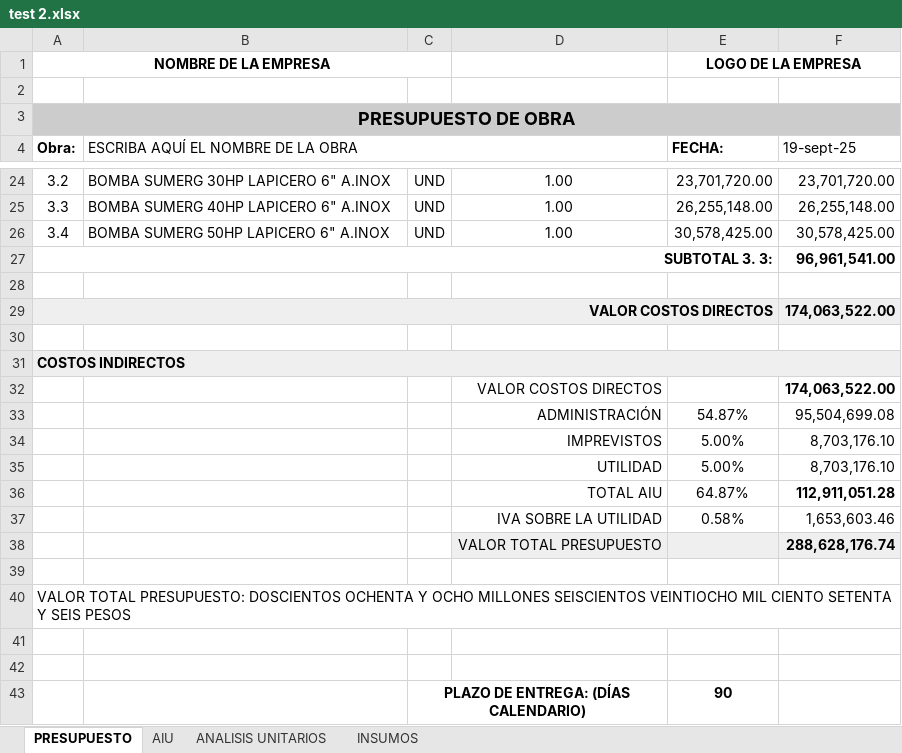
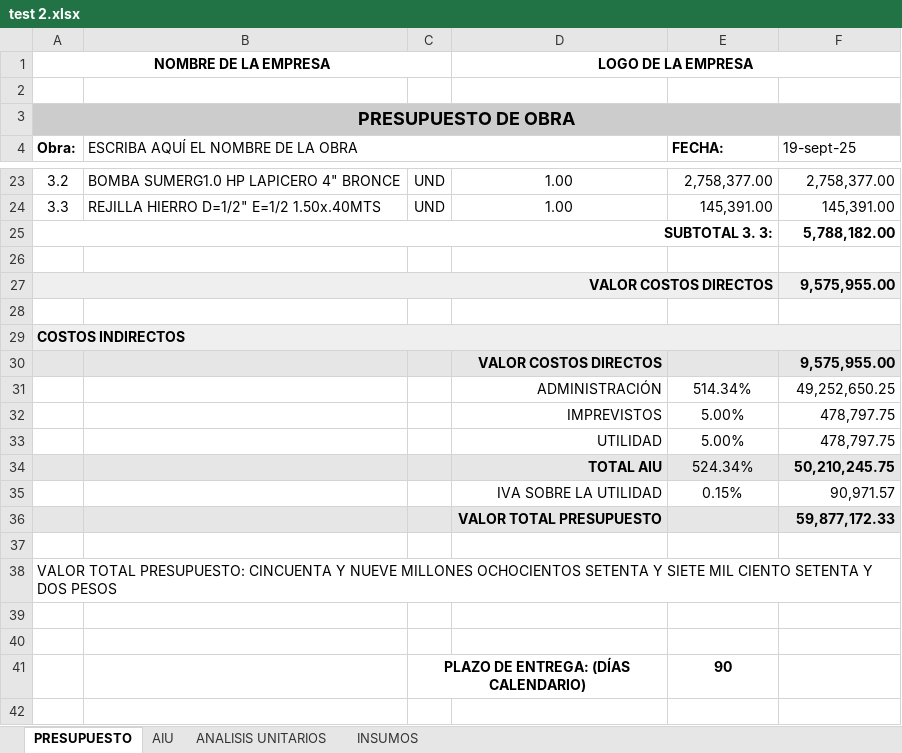
Before and after one commit to JuanPabloAnteSuarez03/Tesis-Paula-Cadena, an Excel workbook: test 2.xlsx, sheet PRESUPUESTO, drawn as a sheet; only a part is shown, gaps mark what is left out; the shorter side is filled out with more unchanged rows; values as stored, in another font and other column widths than the file's, no borders; removed rows and columns are numbered as before the commit, all else as after; the diff covers the shown part only; the diff names each change by its address in the sheet, - before the commit and + after, or states it on an @@ line.

```diff
--- a/test 2.xlsx (sheet PRESUPUESTO)
+++ b/test 2.xlsx (sheet PRESUPUESTO)
-D1: (empty)
+D1: LOGO DE LA EMPRESA
+D1:F1 merged
-E1 (FECHA:): LOGO DE LA EMPRESA
+E1 (FECHA:): (empty)
-E1:F1 merged
-B23: BOMBA SUMERG 30HP LAPICERO 6" A.INOX
+B23: BOMBA SUMERG1.0 HP LAPICERO 4" BRONCE
-E23 (FECHA:): 23,701,720.00
+E23 (FECHA:): 2,758,377.00
-F23 (19-sept-25): 23,701,720.00
+F23 (19-sept-25): 2,758,377.00
-B24: BOMBA SUMERG 40HP LAPICERO 6" A.INOX
+B24: REJILLA HIERRO D=1/2" E=1/2 1.50x.40MTS
-E24 (FECHA:): 26,255,148.00
+E24 (FECHA:): 145,391.00
-F24 (19-sept-25): 26,255,148.00
+F24 (19-sept-25): 145,391.00
-row 26: 3.4 | BOMBA SUMERG 50HP LAPICERO 6" A.INOX | UND | 1.00 | 30,578,425.00 | 30,578,425.00
-F25 (19-sept-25): 96,961,541.00
+F25 (19-sept-25): 5,788,182.00
-F27 (19-sept-25): 174,063,522.00
+F27 (19-sept-25): 9,575,955.00
-B29:F29 fill: none
+B29:F29 fill: #EFEFEF
-A30:F30 fill: none
+A30:F30 fill: #E6E6E6
-D30 bold: off
+D30 bold: on
-F30 (19-sept-25): 174,063,522.00
+F30 (19-sept-25): 9,575,955.00
-row 33:  |  |  | ADMINISTRACIÓN | 54.87% | 95,504,699.08
+row 31:  |  |  | ADMINISTRACIÓN | 514.34% | 49,252,650.25
-F32:F33 (19-sept-25): 8,703,176.10
+F32:F33 (19-sept-25): 478,797.75
-row 36:  |  |  | TOTAL AIU | 64.87% | 112,911,051.28
-row 37:  |  |  | IVA SOBRE LA UTILIDAD | 0.58% | 1,653,603.46
-row 38:  |  |  | VALOR TOTAL PRESUPUESTO |  | 288,628,176.74
+row 34:  |  |  | TOTAL AIU | 524.34% | 50,210,245.75
+row 35:  |  |  | IVA SOBRE LA UTILIDAD | 0.15% | 90,971.57
+row 36:  |  |  | VALOR TOTAL PRESUPUESTO |  | 59,877,172.33
-A38 (Obra:): …TOTAL PRESUPUESTO: DOSCIENTOS OCHENTA Y OCHO MILLONES SEISCIENTOS VEINTIOCHO MIL CIENTO SETENTA Y SEIS PESOS
+A38 (Obra:): …TOTAL PRESUPUESTO: CINCUENTA Y NUEVE MILLONES OCHOCIENTOS SETENTA Y SIETE MIL CIENTO SETENTA Y DOS PESOS
```
Also changed, not shown: 1 removed row and 31 edited cells elsewhere in this sheet, sheet ANALISIS UNITARIOS, sheet AIU, sheet INSUMOS, 1 other file.
